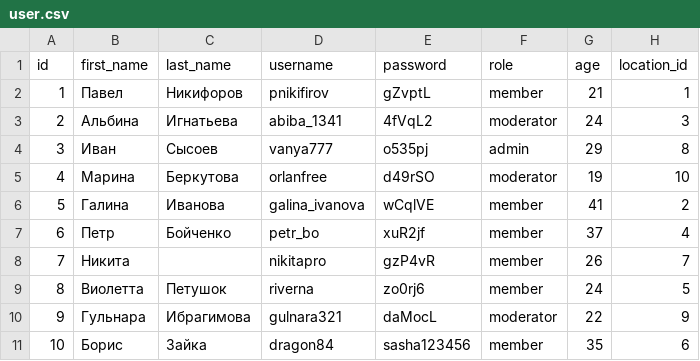
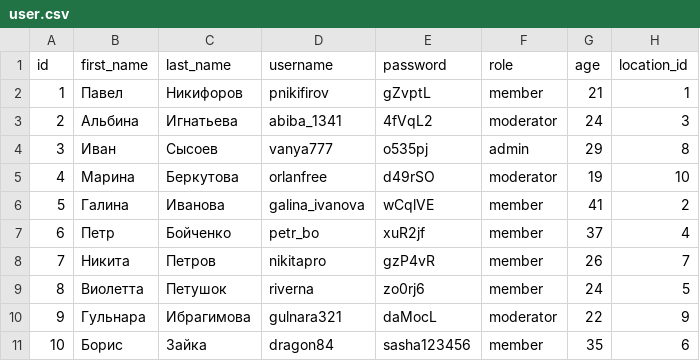
Before and after one commit to Rustam-Gazizulin/HomeWork27_1, a CSV file: data/user.csv (was datasets/user.csv), drawn as a sheet.

```diff
--- a/datasets/user.csv
+++ b/data/user.csv
@@ -7,3 +7,3 @@ id,first_name,last_name,username,password,role,age,location_id
 6,Петр,Бойченко,petr_bo,xuR2jf,member,37,4
-7,Никита,,nikitapro,gzP4vR,member,26,7
+7,Никита,Петров,nikitapro,gzP4vR,member,26,7
 8,Виолетта,Петушок,riverna,zo0rj6,member,24,5
```
Also changed, not shown: 13 other files.
